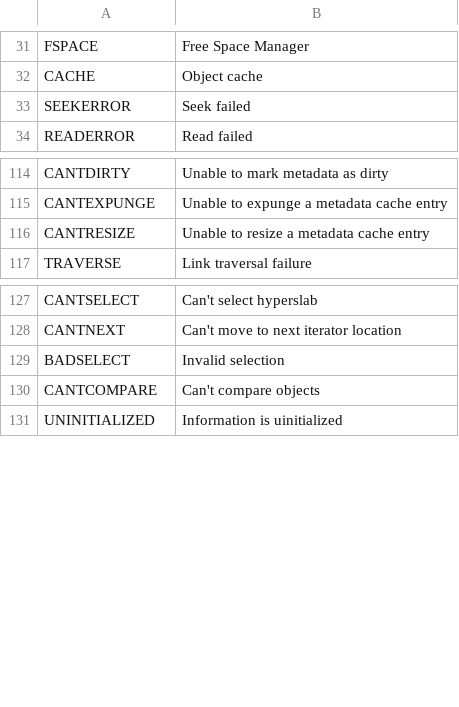
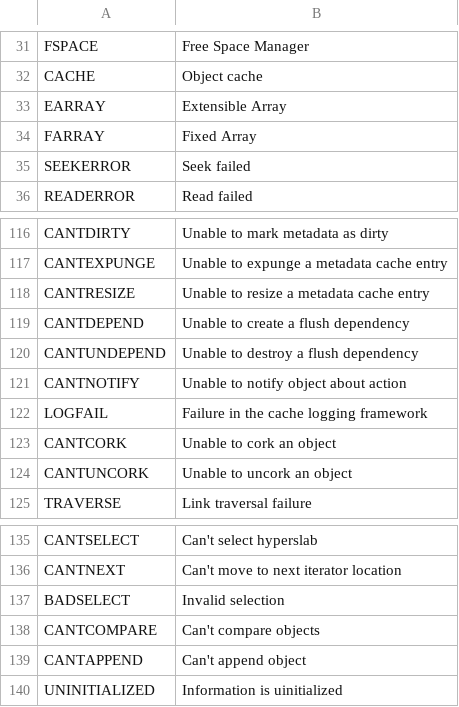
Before and after one commit to HDFGroup/HDF.PInvoke, a CSV file: HDF5/H5Eglobals.csv, drawn as a sheet; only a part is shown, gaps mark what is left out.

```diff
--- a/HDF5/H5Eglobals.csv
+++ b/HDF5/H5Eglobals.csv
@@ -32,2 +32,4 @@ FSPACE,"Free Space Manager"
 CACHE,"Object cache"
+EARRAY,"Extensible Array"
+FARRAY,"Fixed Array"
 SEEKERROR,"Seek failed"
@@ -116,2 +118,8 @@ CANTEXPUNGE,"Unable to expunge a metadata cache entry"
 CANTRESIZE,"Unable to resize a metadata cache entry"
+CANTDEPEND,"Unable to create a flush dependency"
+CANTUNDEPEND,"Unable to destroy a flush dependency"
+CANTNOTIFY,"Unable to notify object about action"
+LOGFAIL,"Failure in the cache logging framework"
+CANTCORK,"Unable to cork an object"
+CANTUNCORK,"Unable to uncork an object"
 TRAVERSE,"Link traversal failure"
@@ -130,2 +138,3 @@ BADSELECT,"Invalid selection"
 CANTCOMPARE,"Can't compare objects"
+CANTAPPEND,"Can't append object"
 UNINITIALIZED,"Information is uinitialized"
```
Also changed, not shown: 1 other file.
